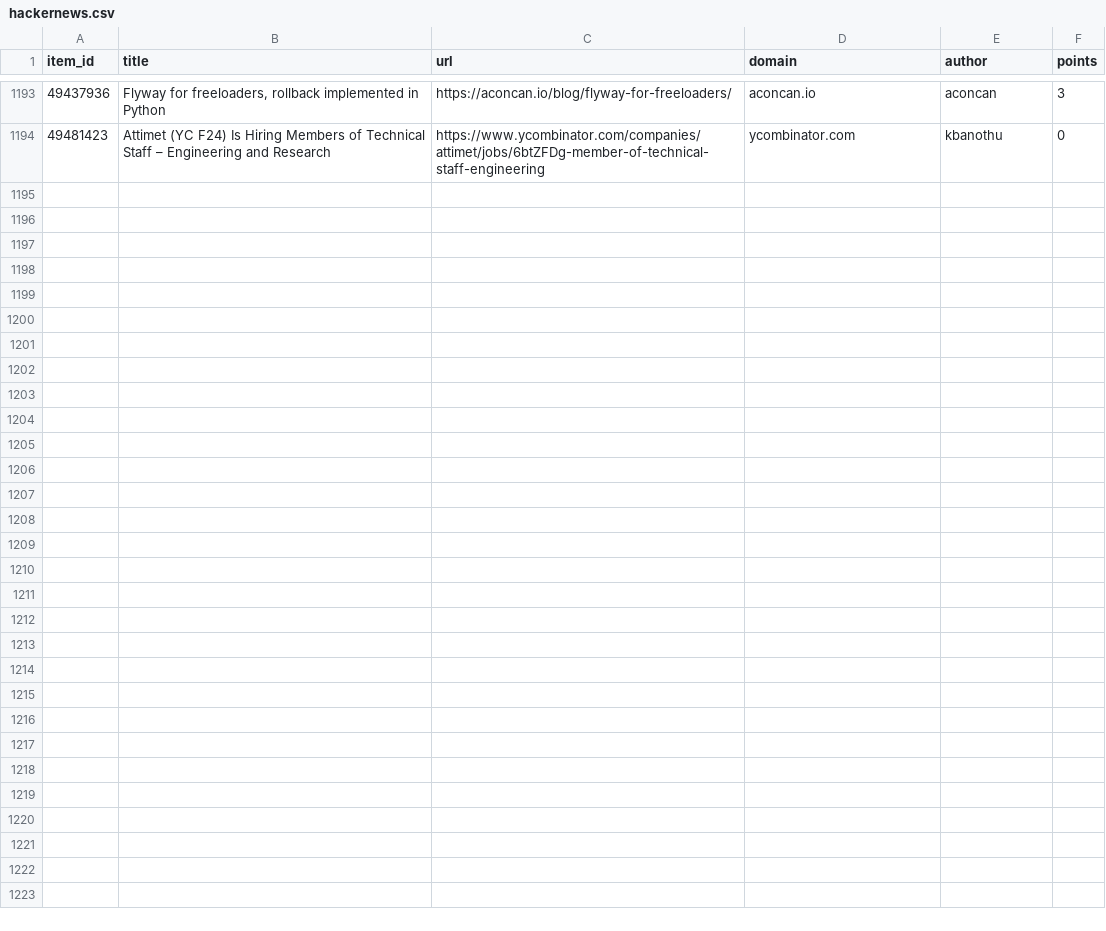
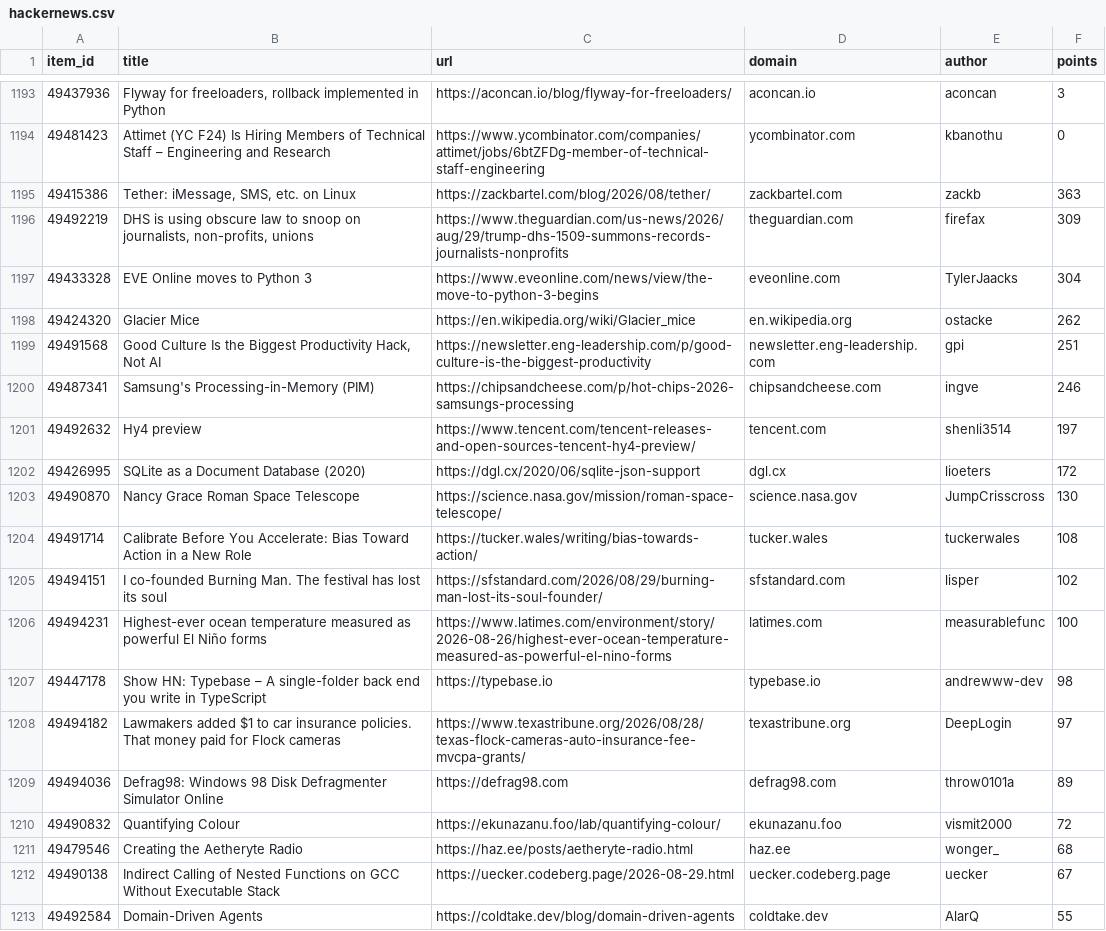
Before and after one commit to farajzada/cronos, a CSV file: data/hackernews.csv, drawn as a sheet; only a part is shown, gaps mark what is left out; the diff covers the shown part only.

```diff
--- a/data/hackernews.csv
+++ b/data/hackernews.csv
@@ -1194 +1194,20 @@ item_id,title,url,domain,author,points
 49481423,Attimet (YC F24) Is Hiring Members of Technical Staff – Engineering and Research,https://www.ycombinator.com/companies/attimet/jobs/6btZFDg-member-of-technical-staff-engineering,ycombinator.com,kbanothu,0
+49415386,"Tether: iMessage, SMS, etc. on Linux",https://zackbartel.com/blog/2026/08/tether/,zackbartel.com,zackb,363
+49492219,"DHS is using obscure law to snoop on journalists, non-profits, unions",https://www.theguardian.com/us-news/2026/aug/29/trump-dhs-1509-summons-records-journalists-nonprofits,theguardian.com,firefax,309
+49433328,EVE Online moves to Python 3,https://www.eveonline.com/news/view/the-move-to-python-3-begins,eveonline.com,TylerJaacks,304
+49424320,Glacier Mice,https://en.wikipedia.org/wiki/Glacier_mice,en.wikipedia.org,ostacke,262
+49491568,"Good Culture Is the Biggest Productivity Hack, Not AI",https://newsletter.eng-leadership.com/p/good-culture-is-the-biggest-productivity,newsletter.eng-leadership.com,gpi,251
+49487341,Samsung's Processing-in-Memory (PIM),https://chipsandcheese.com/p/hot-chips-2026-samsungs-processing,chipsandcheese.com,ingve,246
+49492632,Hy4 preview,https://www.tencent.com/tencent-releases-and-open-sources-tencent-hy4-preview/,tencent.com,shenli3514,197
+49426995,SQLite as a Document Database (2020),https://dgl.cx/2020/06/sqlite-json-support,dgl.cx,lioeters,172
+49490870,Nancy Grace Roman Space Telescope,https://science.nasa.gov/mission/roman-space-telescope/,science.nasa.gov,JumpCrisscross,130
+49491714,Calibrate Before You Accelerate: Bias Toward Action in a New Role,https://tucker.wales/writing/bias-towards-action/,tucker.wales,tuckerwales,108
+49494151,I co-founded Burning Man. The festival has lost its soul,https://sfstandard.com/2026/08/29/burning-man-lost-its-soul-founder/,sfstandard.com,lisper,102
+49494231,Highest-ever ocean temperature measured as powerful El Niño forms,https://www.latimes.com/environment/story/2026-08-26/highest-ever-ocean-temperature-measured-as-powerful-el-nino-forms,latimes.com,measurablefunc,100
+49447178,Show HN: Typebase – A single-folder back end you write in TypeScript,https://typebase.io,typebase.io,andrewww-dev,98
+49494182,Lawmakers added $1 to car insurance policies. That money paid for Flock cameras,https://www.texastribune.org/2026/08/28/texas-flock-cameras-auto-insurance-fee-mvcpa-grants/,texastribune.org,DeepLogin,97
+49494036,Defrag98: Windows 98 Disk Defragmenter Simulator Online,https://defrag98.com,defrag98.com,throw0101a,89
+49490832,Quantifying Colour,https://ekunazanu.foo/lab/quantifying-colour/,ekunazanu.foo,vismit2000,72
+49479546,Creating the Aetheryte Radio,https://haz.ee/posts/aetheryte-radio.html,haz.ee,wonger_,68
+49490138,Indirect Calling of Nested Functions on GCC Without Executable Stack,https://uecker.codeberg.page/2026-08-29.html,uecker.codeberg.page,uecker,67
+49492584,Domain-Driven Agents,https://coldtake.dev/blog/domain-driven-agents,coldtake.dev,AlarQ,55
```
Also changed, not shown: 9 added rows elsewhere in this file, 2 other files.
